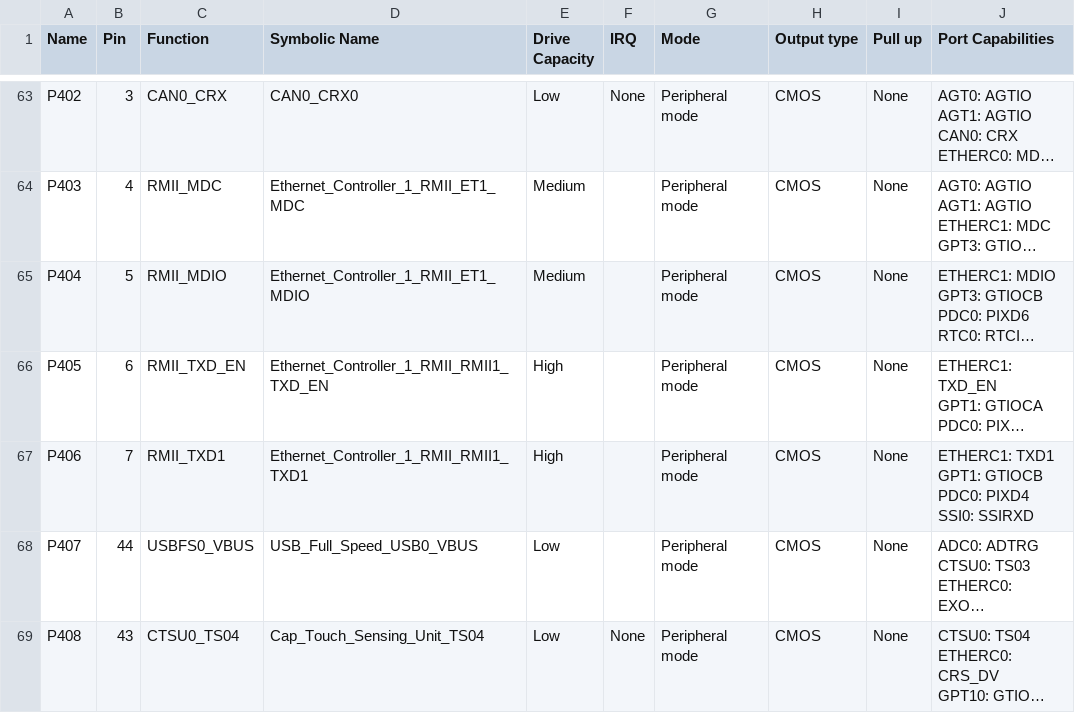
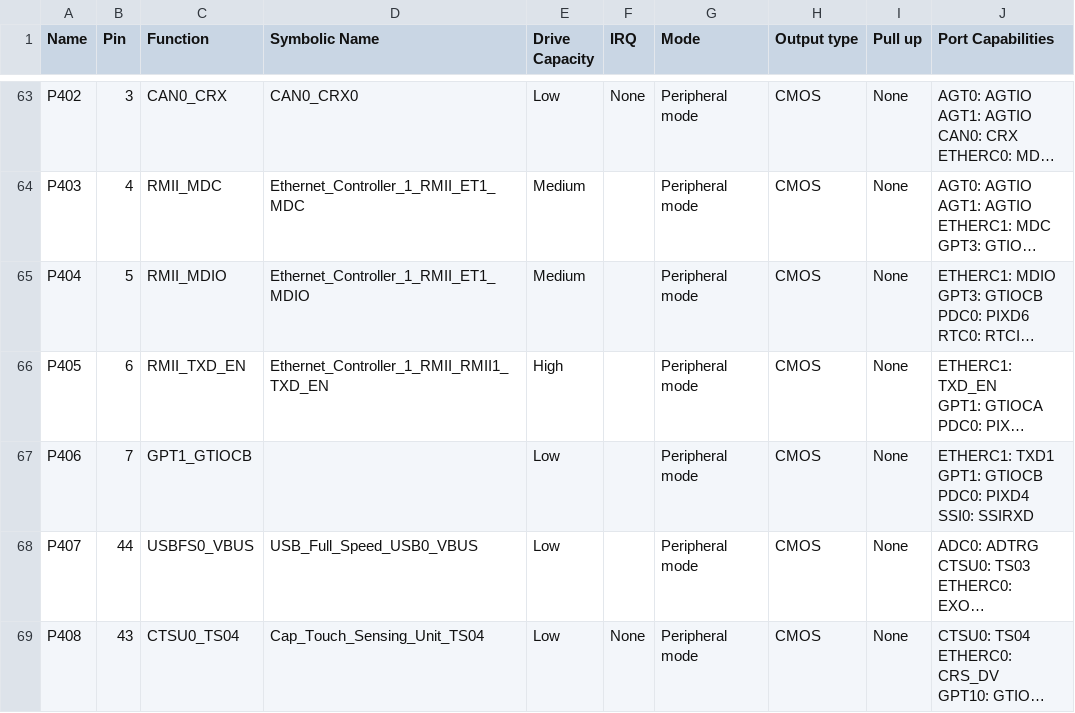
Before and after one commit to RebecaM94/Proyecto_Integrador, a CSV file: CODIGO/Workspace_Proyecto_Integrador/Controlador_Motor/synergy_cfg/ssp_cfg/bsp/S7G2-SK.csv, drawn as a sheet; only a part is shown, gaps mark what is left out; long unchanged cells end in …; the diff names each change by its address in the sheet, - before the commit and + after, or states it on an @@ line.

```diff
--- a/CODIGO/Workspace_Proyecto_Integrador/Controlador_Motor/synergy_cfg/ssp_cfg/bsp/S7G2-SK.csv
+++ b/CODIGO/Workspace_Proyecto_Integrador/Controlador_Motor/synergy_cfg/ssp_cfg/bsp/S7G2-SK.csv
-C67 (Function): RMII_TXD1
+C67 (Function): GPT1_GTIOCB
-D67 (Symbolic Name): Ethernet_Controller_1_RMII_RMII1_TXD1
+D67 (Symbolic Name): (empty)
-E67 (Drive Capacity): High
+E67 (Drive Capacity): Low
```
Also changed, not shown: 7 other files.
